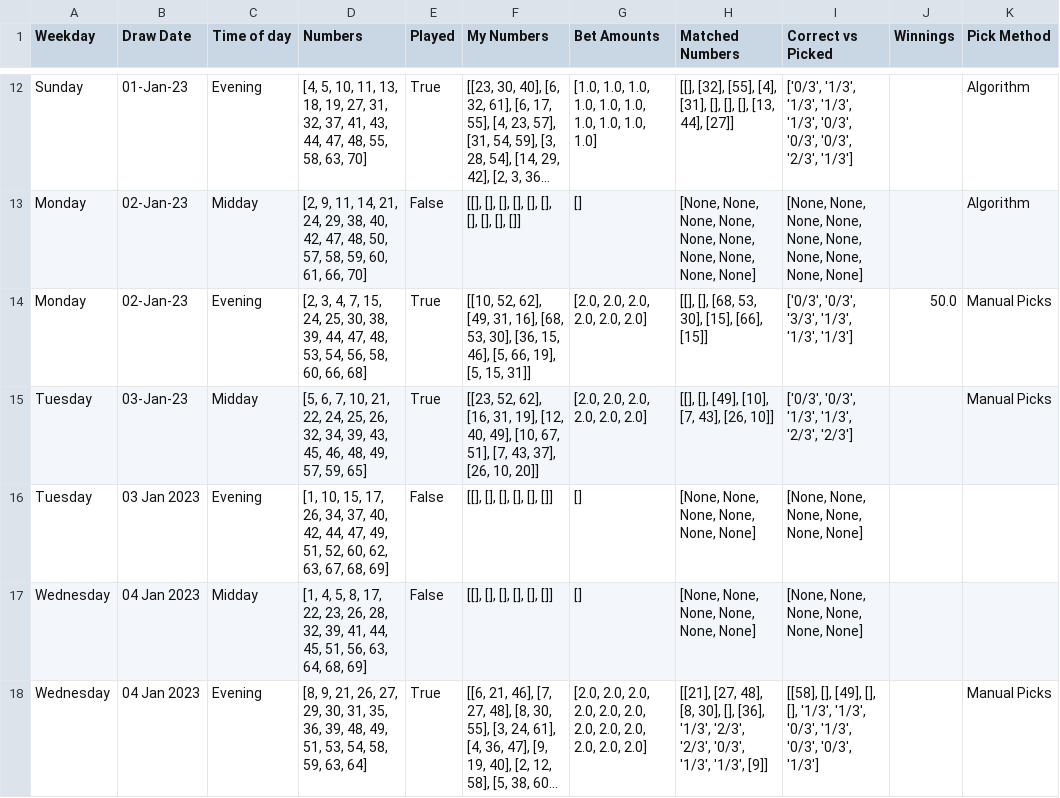
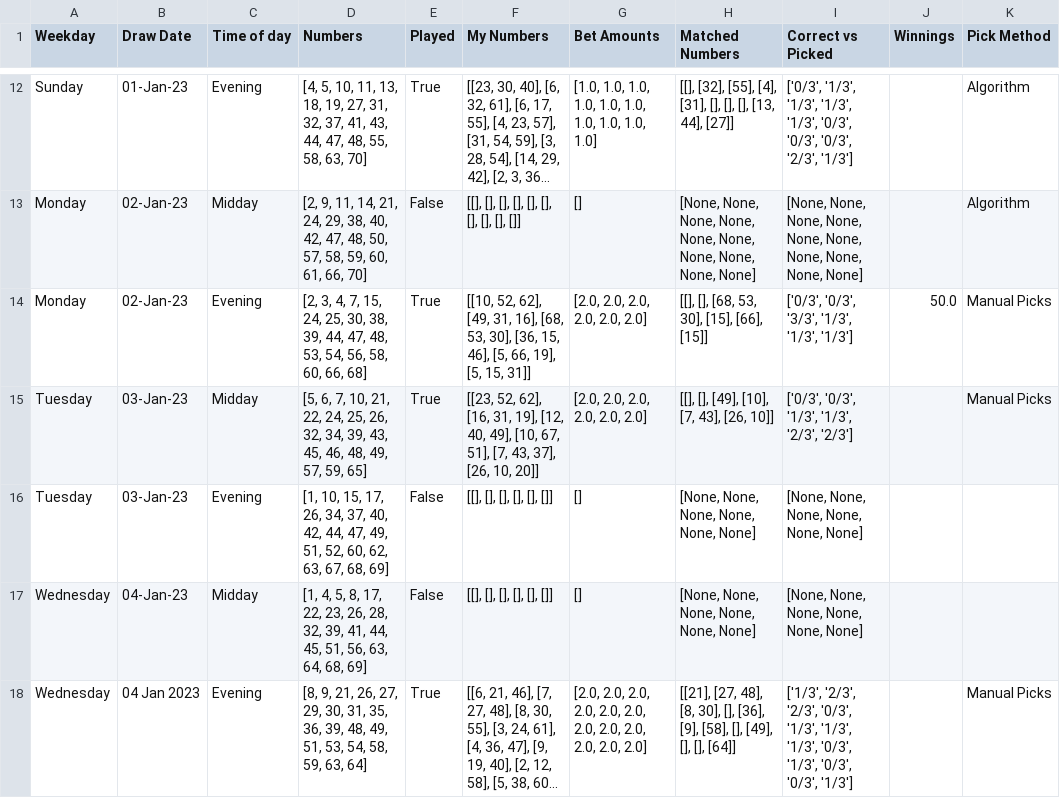
Before and after one commit to Peterstangolis/lottery_tracking_dashboard, a CSV file: data/keno_lottery_stats.csv, drawn as a sheet; only a part is shown, gaps mark what is left out; long unchanged cells end in …; the diff names each change by its address in the sheet, - before the commit and + after, or states it on an @@ line.

```diff
--- a/data/keno_lottery_stats.csv
+++ b/data/keno_lottery_stats.csv
-B16 (Draw Date): 03 Jan 2023
+B16 (Draw Date): 03-Jan-23
-B17 (Draw Date): 04 Jan 2023
+B17 (Draw Date): 04-Jan-23
-H18 (Matched Numbers): …[], [36], '1/3', '2/3', '2/3', '0/3', '1/3', '1/3', [9]]
+H18 (Matched Numbers): …[], [36], [9], [58], [], [49], [], [], [64]]
-I18 (Correct vs Picked): [[58], [], [49], [], [], '1/3', '1/3',…
+I18 (Correct vs Picked): ['1/3', '2/3', '2/3', '0/3', '1/3', '1/3', '1/3',…
```
Also changed, not shown: 1 other file.
